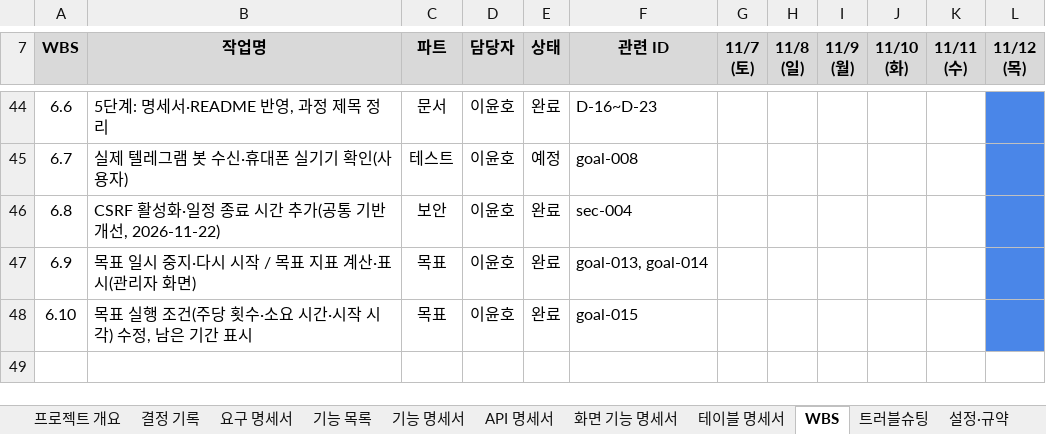
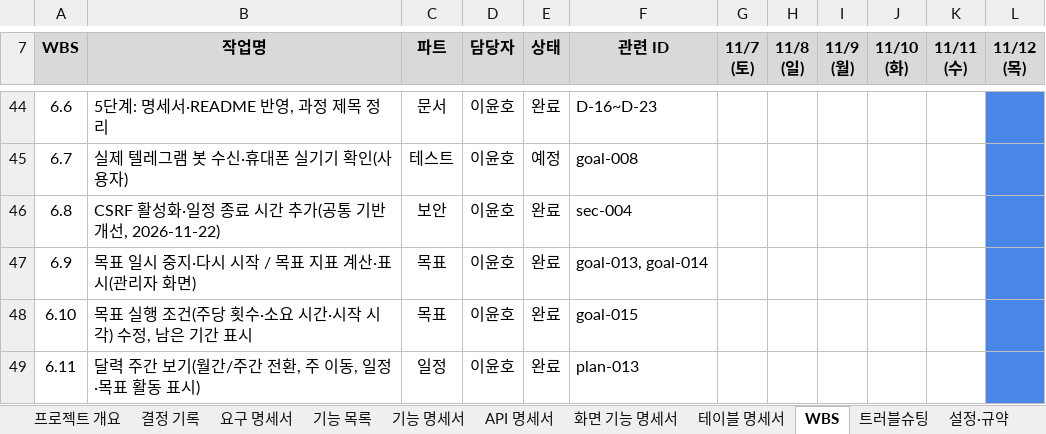
Before and after one commit to ho8566z/nado-ham_word, an Excel workbook: excel_output/calendar_bot 명세서 모음.xlsx, sheet WBS, drawn as a sheet; only a part is shown, gaps mark what is left out; values as stored, in another font and other column widths than the file's, no borders; the diff names each change by its address in the sheet, - before the commit and + after, or states it on an @@ line.

```diff
--- a/excel_output/calendar_bot 명세서 모음.xlsx (sheet WBS)
+++ b/excel_output/calendar_bot 명세서 모음.xlsx (sheet WBS)
+row 49: 6.11 | 달력 주간 보기(월간/주간 전환, 주 이동, 일정·목표 활동 표시) | 일정 | 이윤호 | 완료 | plan-013
```
Also changed, not shown: sheet 화면 기능 명세서, sheet 기능 목록, sheet 결정 기록, sheet 요구 명세서.
